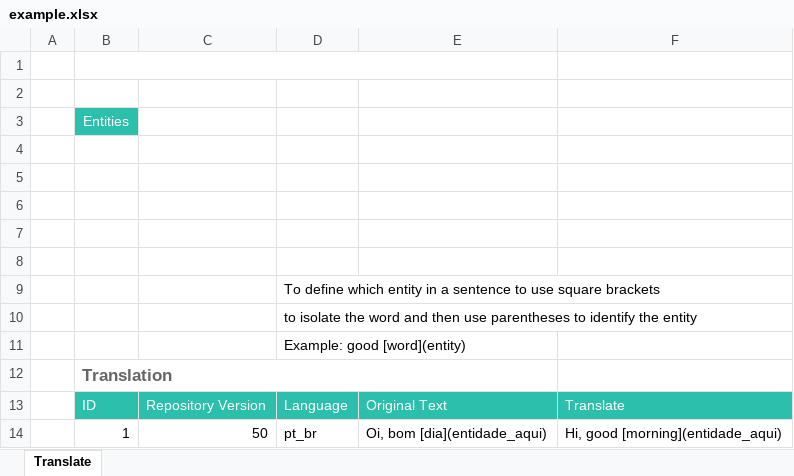
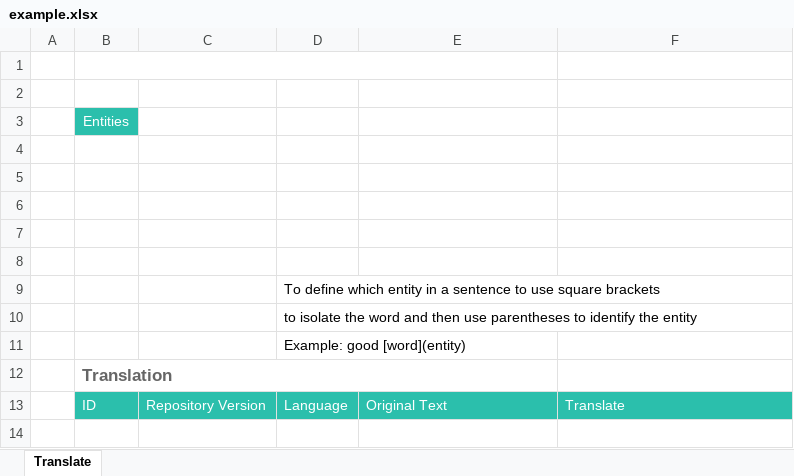
Before and after one commit to weni-ai/bothub-engine, an Excel workbook: example.xlsx, sheet Translate, drawn as a sheet; values as stored, in another font and other column widths than the file's, no borders; the diff names each change by its address in the sheet, - before the commit and + after, or states it on an @@ line.

Commit message:
Update xlsx

```diff
--- a/example.xlsx (sheet Translate)
+++ b/example.xlsx (sheet Translate)
-row 14:  | 1 | 50 | pt_br | Oi, bom [dia](entidade_aqui) | Hi, good [morning](entidade_aqui)
```
